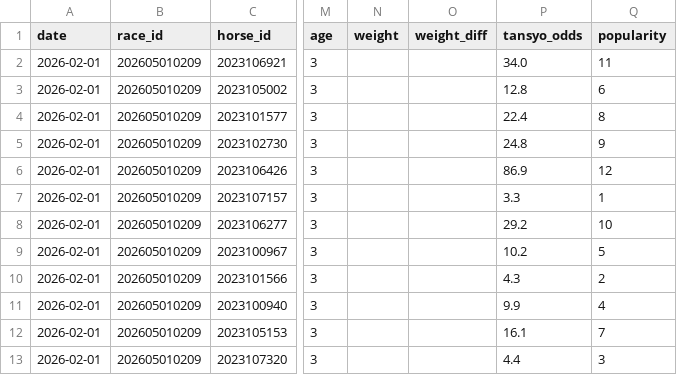
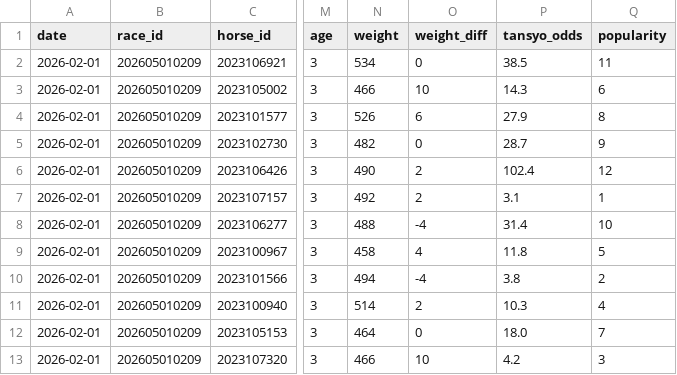
Before and after one commit to jawa1210/horse_race_prediction, a CSV file: v2_0_0/data/02_features/prediction_features_202605010209.csv, drawn as a sheet; only a part is shown, gaps mark what is left out; the diff names each change by its address in the sheet, - before the commit and + after, or states it on an @@ line.

```diff
--- a/v2_0_0/data/02_features/prediction_features_202605010209.csv
+++ b/v2_0_0/data/02_features/prediction_features_202605010209.csv
-N2 (weight): (empty)
+N2 (weight): 534
-O2 (weight_diff): (empty)
+O2 (weight_diff): 0
-P2 (tansyo_odds): 34.0
+P2 (tansyo_odds): 38.5
-N3 (weight): (empty)
+N3 (weight): 466
-O3 (weight_diff): (empty)
+O3 (weight_diff): 10
-P3 (tansyo_odds): 12.8
+P3 (tansyo_odds): 14.3
-N4 (weight): (empty)
+N4 (weight): 526
-O4 (weight_diff): (empty)
+O4 (weight_diff): 6
-P4 (tansyo_odds): 22.4
+P4 (tansyo_odds): 27.9
-N5 (weight): (empty)
+N5 (weight): 482
-O5 (weight_diff): (empty)
+O5 (weight_diff): 0
-P5 (tansyo_odds): 24.8
+P5 (tansyo_odds): 28.7
-N6 (weight): (empty)
+N6 (weight): 490
-O6:O7 (weight_diff): (empty)
+O6:O7 (weight_diff): 2
-P6 (tansyo_odds): 86.9
+P6 (tansyo_odds): 102.4
-N7 (weight): (empty)
+N7 (weight): 492
-P7 (tansyo_odds): 3.3
+P7 (tansyo_odds): 3.1
-N8 (weight): (empty)
+N8 (weight): 488
-O8 (weight_diff): (empty)
+O8 (weight_diff): -4
-P8 (tansyo_odds): 29.2
+P8 (tansyo_odds): 31.4
-N9 (weight): (empty)
+N9 (weight): 458
-O9 (weight_diff): (empty)
+O9 (weight_diff): 4
-P9 (tansyo_odds): 10.2
+P9 (tansyo_odds): 11.8
-N10 (weight): (empty)
+N10 (weight): 494
-O10 (weight_diff): (empty)
+O10 (weight_diff): -4
-P10 (tansyo_odds): 4.3
+P10 (tansyo_odds): 3.8
-N11 (weight): (empty)
+N11 (weight): 514
-O11 (weight_diff): (empty)
+O11 (weight_diff): 2
-P11 (tansyo_odds): 9.9
+P11 (tansyo_odds): 10.3
-N12 (weight): (empty)
+N12 (weight): 464
-O12 (weight_diff): (empty)
+O12 (weight_diff): 0
-P12 (tansyo_odds): 16.1
+P12 (tansyo_odds): 18.0
-N13 (weight): (empty)
+N13 (weight): 466
-O13 (weight_diff): (empty)
+O13 (weight_diff): 10
-P13 (tansyo_odds): 4.4
+P13 (tansyo_odds): 4.2
```
Also changed, not shown: v2_0_0/data/02_features/prediction_features_202605010210.csv, v2_0_0/data/02_features/prediction_features_202610010410.csv, 22 other files.
